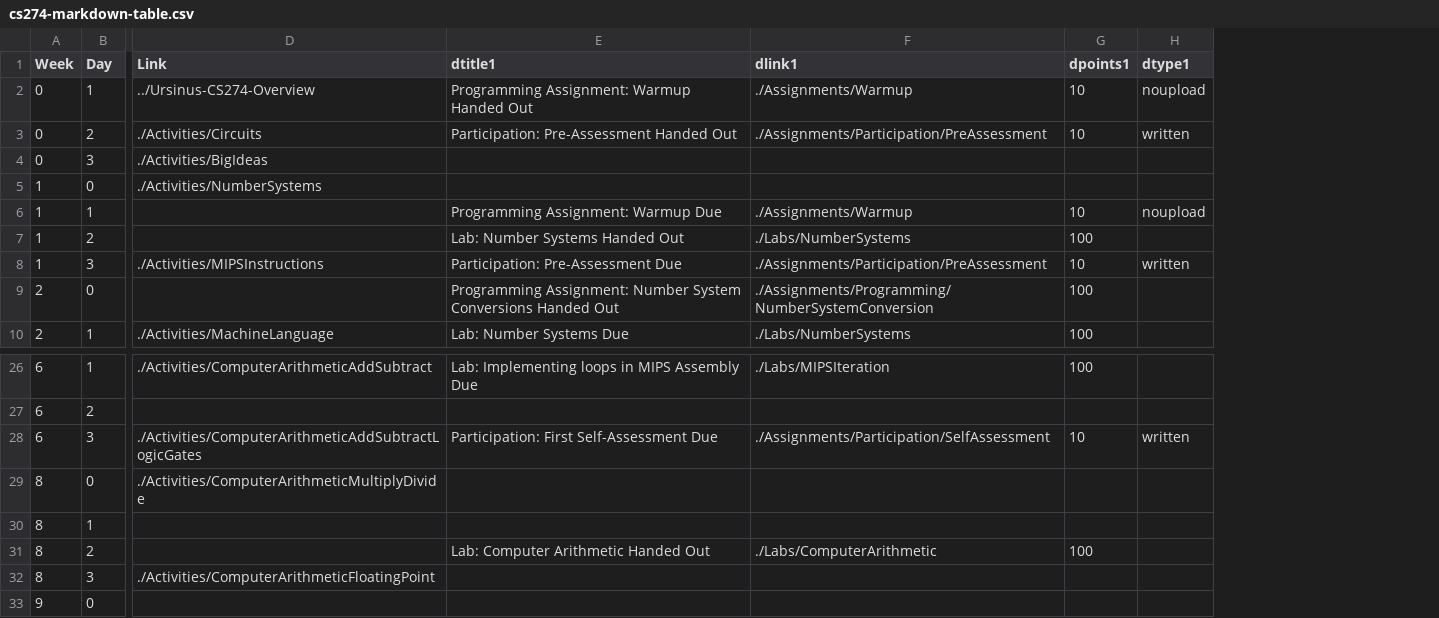
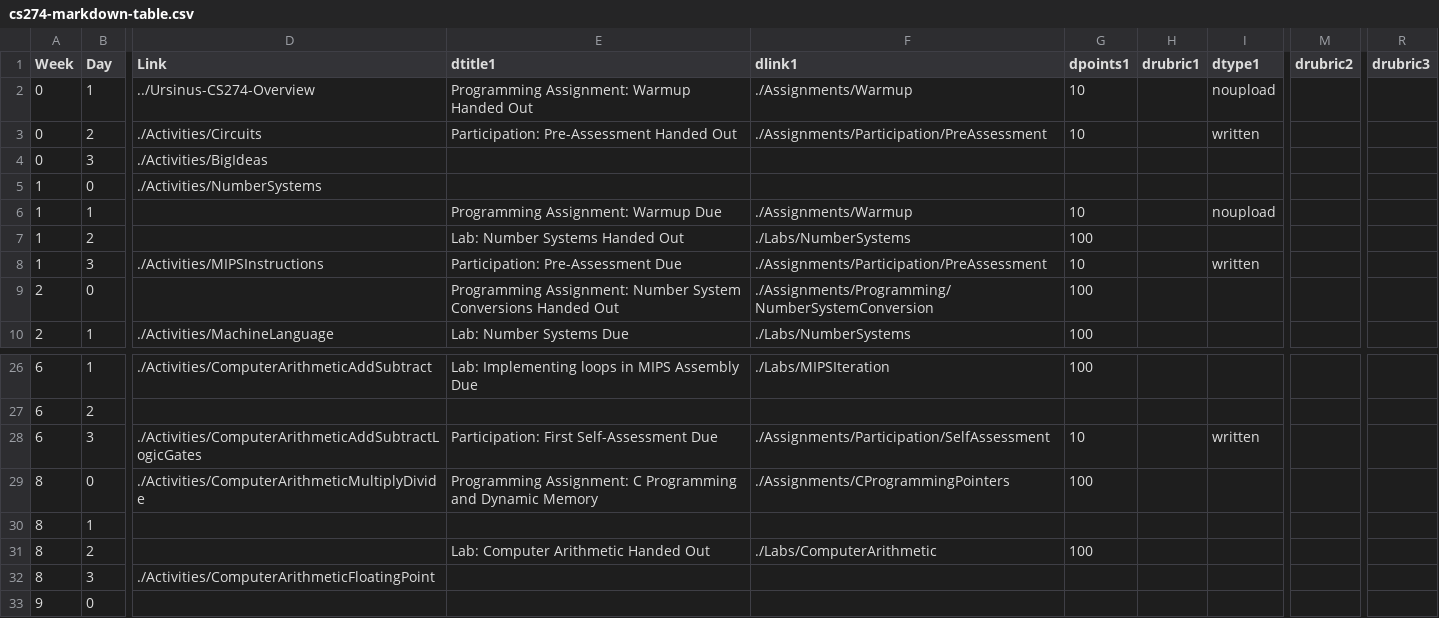
Before and after one commit to BillJr99/Ursinus-CS274, a CSV file: files/cs274-markdown-table.csv, drawn as a sheet; only a part is shown, gaps mark what is left out; the diff names each change by its address in the sheet, - before the commit and + after, or states it on an @@ line.

Commit message:
Assignments and labs, adding a C programming tutorial lab

```diff
--- a/files/cs274-markdown-table.csv
+++ b/files/cs274-markdown-table.csv
+column H (drubric1), empty
+column M (drubric2), empty
+column R (drubric3), empty
-E29 (dtitle1): (empty)
+E29 (dtitle1): Programming Assignment: C Programming and Dynamic Memory
-F29 (dlink1): (empty)
+F29 (dlink1): ./Assignments/CProgrammingPointers
-G29 (dpoints1): (empty)
+G29 (dpoints1): 100
```
Also changed, not shown: 6 other files.
